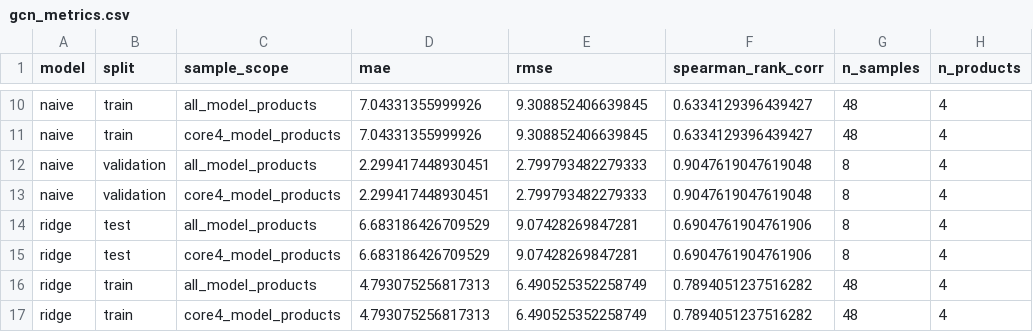
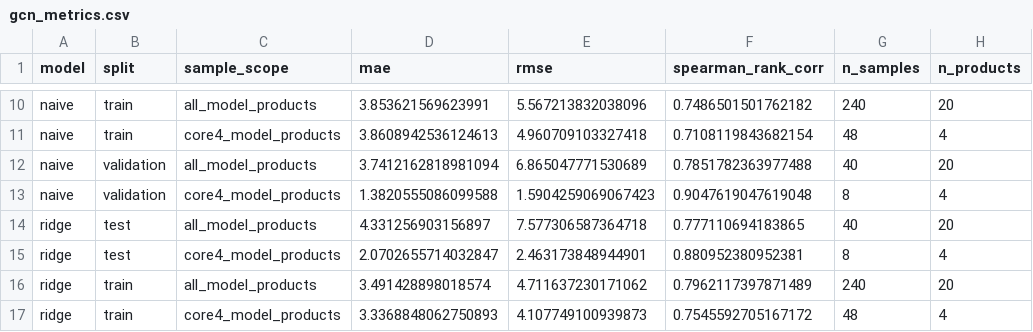
Before and after one commit to Larkstongueinaspic/statistical-model, a CSV file: results/v03_gcn/tables/gcn_metrics.csv, drawn as a sheet; only a part is shown, gaps mark what is left out; the diff covers the shown part only; the diff names each change by its address in the sheet, - before the commit and + after, or states it on an @@ line.

```diff
--- a/results/v03_gcn/tables/gcn_metrics.csv
+++ b/results/v03_gcn/tables/gcn_metrics.csv
-D10 (mae): 7.04331355999926
+D10 (mae): 3.853621569623991
-E10 (rmse): 9.308852406639845
+E10 (rmse): 5.567213832038096
-F10 (spearman_rank_corr): 0.6334129396439427
+F10 (spearman_rank_corr): 0.7486501501762182
-G10 (n_samples): 48
+G10 (n_samples): 240
-H10 (n_products): 4
+H10 (n_products): 20
-D11 (mae): 7.04331355999926
+D11 (mae): 3.8608942536124613
-E11 (rmse): 9.308852406639845
+E11 (rmse): 4.960709103327418
-F11 (spearman_rank_corr): 0.6334129396439427
+F11 (spearman_rank_corr): 0.7108119843682154
-D12 (mae): 2.299417448930451
+D12 (mae): 3.7412162818981094
-E12 (rmse): 2.799793482279333
+E12 (rmse): 6.865047771530689
-F12 (spearman_rank_corr): 0.9047619047619048
+F12 (spearman_rank_corr): 0.7851782363977488
-G12 (n_samples): 8
+G12 (n_samples): 40
-H12 (n_products): 4
+H12 (n_products): 20
-D13 (mae): 2.299417448930451
+D13 (mae): 1.3820555086099588
-E13 (rmse): 2.799793482279333
+E13 (rmse): 1.5904259069067423
-D14 (mae): 6.683186426709529
+D14 (mae): 4.331256903156897
-E14 (rmse): 9.07428269847281
+E14 (rmse): 7.577306587364718
-F14 (spearman_rank_corr): 0.6904761904761906
+F14 (spearman_rank_corr): 0.777110694183865
-G14 (n_samples): 8
+G14 (n_samples): 40
-H14 (n_products): 4
+H14 (n_products): 20
-D15 (mae): 6.683186426709529
+D15 (mae): 2.0702655714032847
-E15 (rmse): 9.07428269847281
+E15 (rmse): 2.463173848944901
-F15 (spearman_rank_corr): 0.6904761904761906
+F15 (spearman_rank_corr): 0.880952380952381
-D16 (mae): 4.793075256817313
+D16 (mae): 3.491428898018574
-E16 (rmse): 6.490525352258749
+E16 (rmse): 4.711637230171062
-F16 (spearman_rank_corr): 0.7894051237516282
+F16 (spearman_rank_corr): 0.7962117397871489
-G16 (n_samples): 48
+G16 (n_samples): 240
-H16 (n_products): 4
+H16 (n_products): 20
-D17 (mae): 4.793075256817313
+D17 (mae): 3.3368848062750893
-E17 (rmse): 6.490525352258749
+E17 (rmse): 4.107749100939873
-F17 (spearman_rank_corr): 0.7894051237516282
+F17 (spearman_rank_corr): 0.7545592705167172
```
Also changed, not shown: 39 edited cells elsewhere in this file, results/v03_gcn/data/country_code_crosswalk_v03.csv, results/v03_gcn/data/gdelt_pressure_by_country_year.csv, 9 other files.
